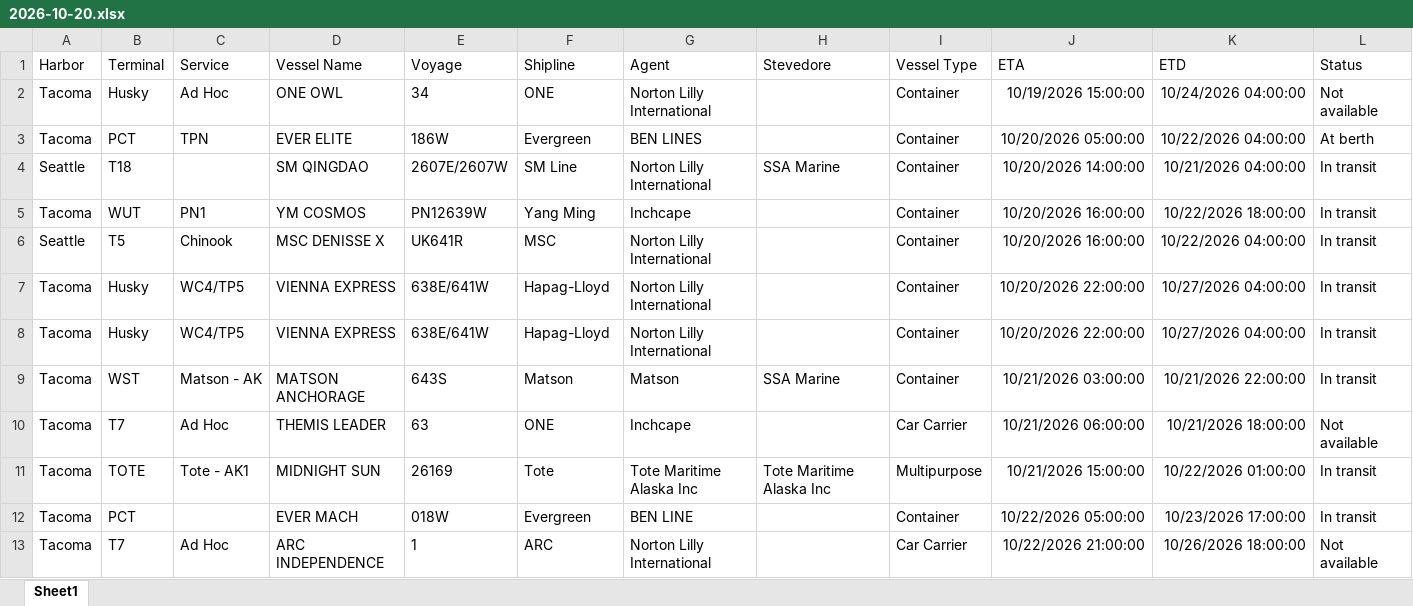
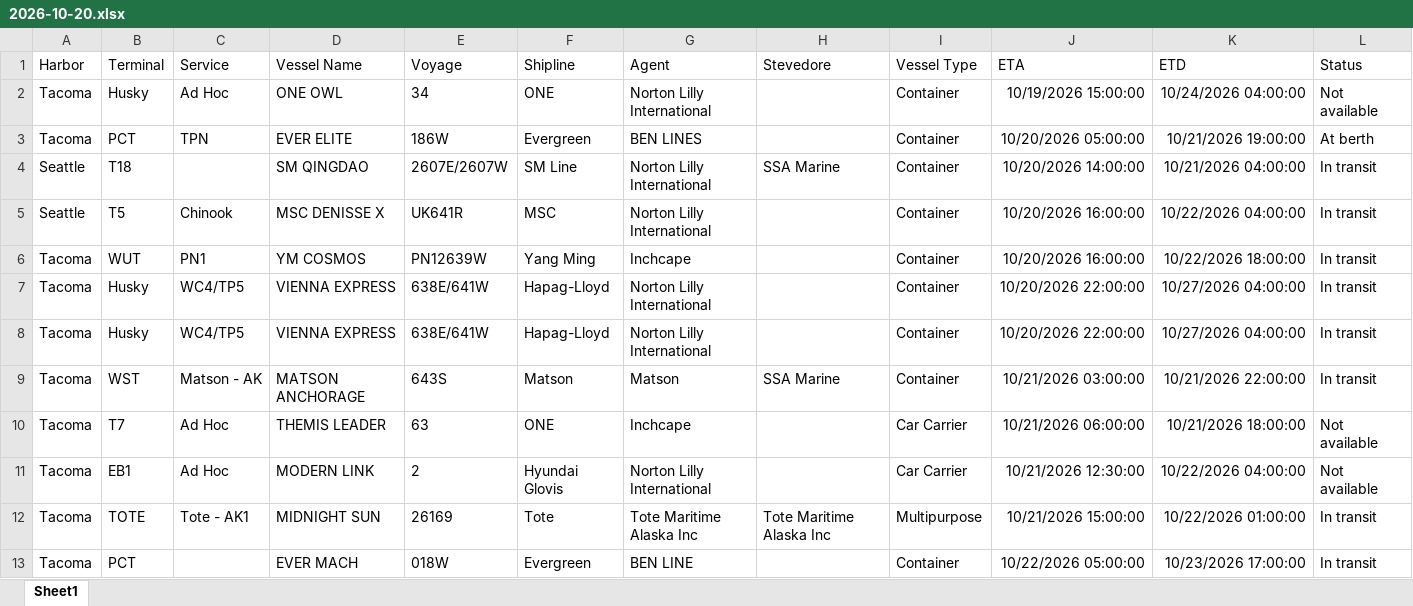
Before and after one commit to TheJoe1990/Ilwu, an Excel workbook: data/vessels/2026-10-20.xlsx, sheet Sheet1, drawn as a sheet; only a part is shown; the shorter side is filled out with more unchanged rows; values as stored, in another font and other column widths than the file's, no borders; table styles not drawn; the diff covers the shown part only; the diff names each change by its address in the sheet, - before the commit and + after, or states it on an @@ line.

```diff
--- a/data/vessels/2026-10-20.xlsx (sheet Sheet1)
+++ b/data/vessels/2026-10-20.xlsx (sheet Sheet1)
-K3 (ETD): 10/22/2026 04:00:00
+K3 (ETD): 10/21/2026 19:00:00
@@ row 6 moved to row 5: Seattle @@
+row 11: Tacoma | EB1 | Ad Hoc | MODERN LINK | 2 | Hyundai Glovis | Norton Lilly International |  | Car Carrier | 10/21/2026 12:30:00 | 10/22/2026 04:00:00 | Not available
```
Also changed, not shown: 14 added rows, 12 removed rows, 2 moved rows and 18 edited cells elsewhere in this sheet.
